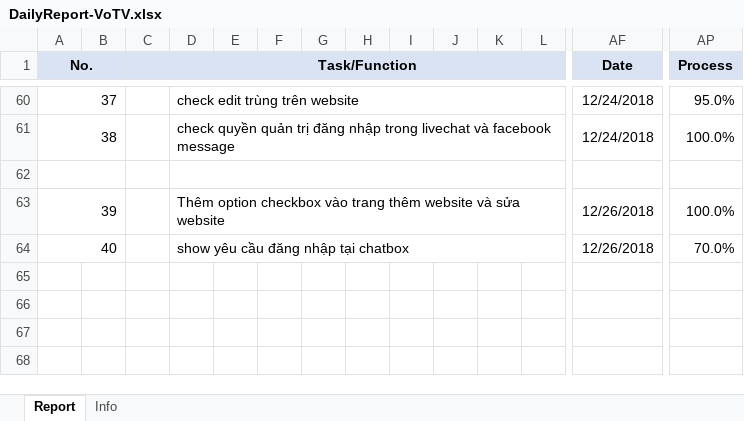
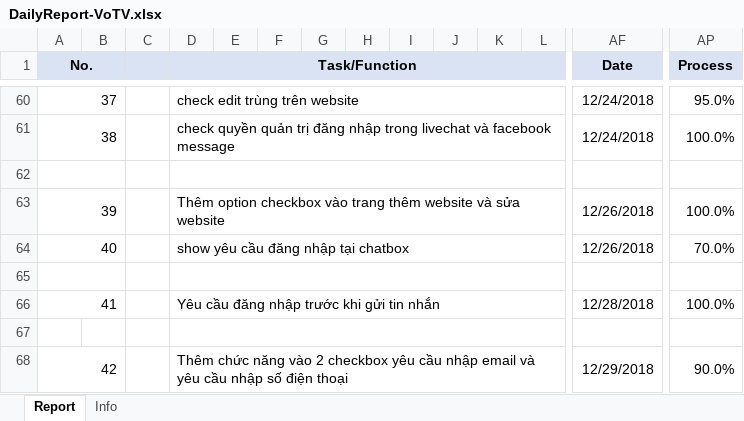
Before and after one commit to pcadev/Reports, an Excel workbook: DailyReport/DailyReport-VoTV.xlsx, sheet Report, drawn as a sheet; only a part is shown, gaps mark what is left out; values as stored, in another font and other column widths than the file's, no borders; charts and pictures not drawn; rows hold the shown columns only; the diff names each change by its address in the sheet, - before the commit and + after, or states it on an @@ line.

Commit message:
báo cáo ngày 29-12-1995

```diff
--- a/DailyReport/DailyReport-VoTV.xlsx (sheet Report)
+++ b/DailyReport/DailyReport-VoTV.xlsx (sheet Report)
+row 65: (empty)
+row 66: 41 |  |  | Yêu cầu đăng nhập trước khi gửi tin nhắn |  |  |  |  |  |  |  |  | 12/28/2018 | 100.0%
+row 67: (empty)
+row 68: 42 |  |  | Thêm chức năng vào 2 checkbox yêu cầu nhập email và yêu cầu nhập số điện thoại |  |  |  |  |  |  |  |  | 12/29/2018 | 90.0%
```
